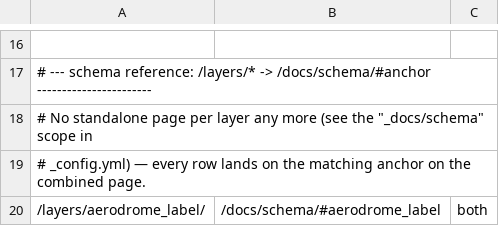
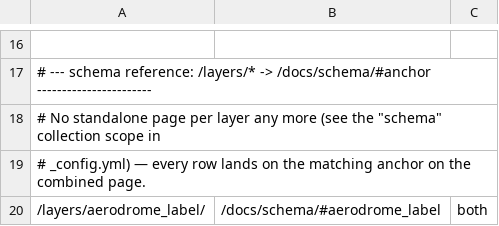
Before and after one commit to maptiler/www.openmaptiles.org, a TSV file: script/redirects.tsv, drawn as a sheet; only a part is shown, gaps mark what is left out.

```diff
--- a/script/redirects.tsv
+++ b/script/redirects.tsv
@@ -17,3 +17,3 @@
 # --- schema reference: /layers/* -> /docs/schema/#anchor -----------------------
-# No standalone page per layer any more (see the "_docs/schema" scope in
+# No standalone page per layer any more (see the "schema" collection scope in
 # _config.yml) — every row lands on the matching anchor on the combined page.
```
Also changed, not shown: 50 other files.
